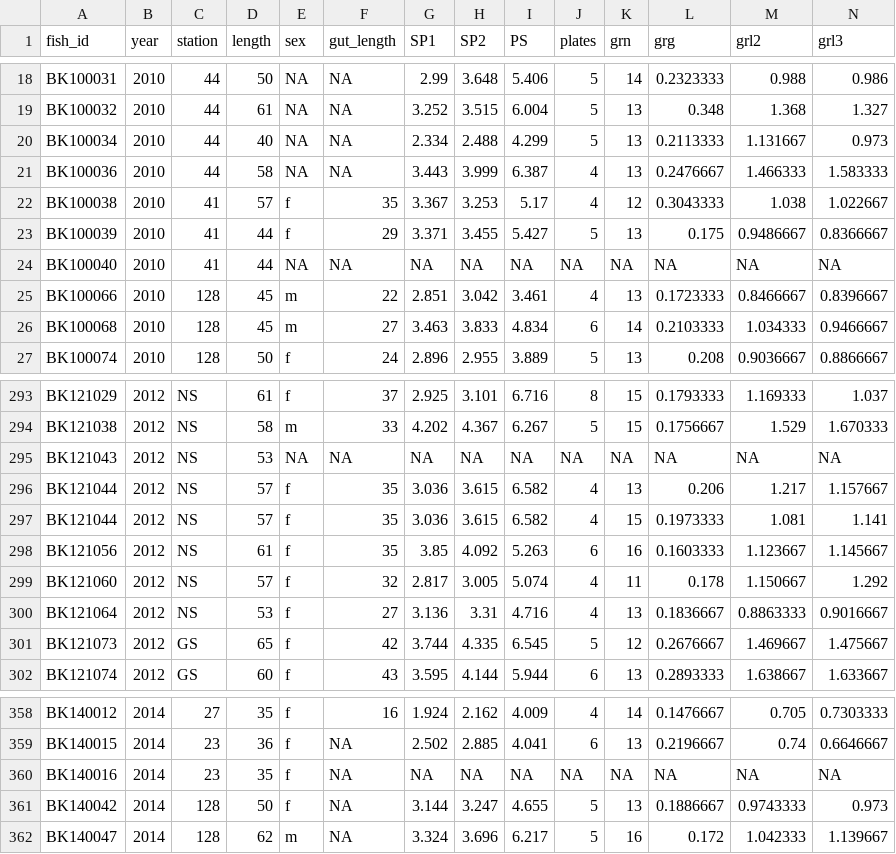
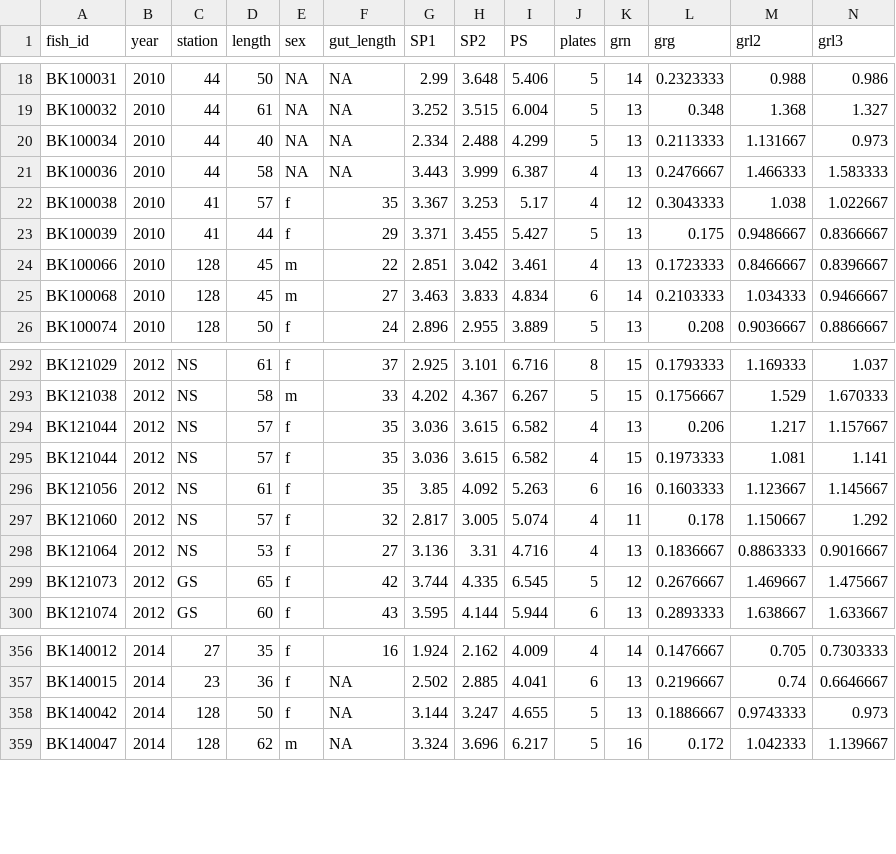
Before and after one commit to kashastrickland/sticklebackPhenoGenome, a CSV file: phenotypedata.csv, drawn as a sheet; only a part is shown, gaps mark what is left out.

Commit message:
Add files via upload

```diff
--- a/phenotypedata.csv
+++ b/phenotypedata.csv
@@ -23,3 +23,2 @@ BK100038,2010,41,57,f,35,3.367,3.253,5.17,4,12,0.3043333,1.038,1.022667
 BK100039,2010,41,44,f,29,3.371,3.455,5.427,5,13,0.175,0.9486667,0.8366667
-BK100040,2010,41,44,NA,NA,NA,NA,NA,NA,NA,NA,NA,NA
 BK100066,2010,128,45,m,22,2.851,3.042,3.461,4,13,0.1723333,0.8466667,0.8396667
@@ -294,3 +293,2 @@ BK121029,2012,NS,61,f,37,2.925,3.101,6.716,8,15,0.1793333,1.169333,1.037
 BK121038,2012,NS,58,m,33,4.202,4.367,6.267,5,15,0.1756667,1.529,1.670333
-BK121043,2012,NS,53,NA,NA,NA,NA,NA,NA,NA,NA,NA,NA
 BK121044,2012,NS,57,f,35,3.036,3.615,6.582,4,13,0.206,1.217,1.157667
@@ -359,3 +357,2 @@ BK140012,2014,27,35,f,16,1.924,2.162,4.009,4,14,0.1476667,0.705,0.7303333
 BK140015,2014,23,36,f,NA,2.502,2.885,4.041,6,13,0.2196667,0.74,0.6646667
-BK140016,2014,23,35,f,NA,NA,NA,NA,NA,NA,NA,NA,NA
 BK140042,2014,128,50,f,NA,3.144,3.247,4.655,5,13,0.1886667,0.9743333,0.973
```
